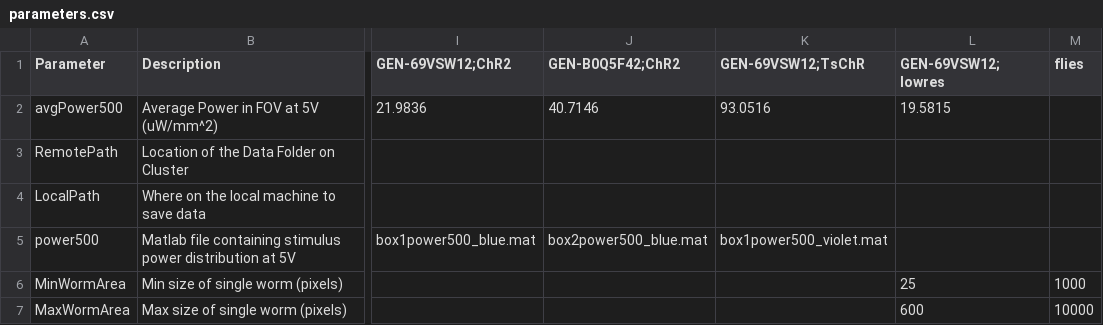
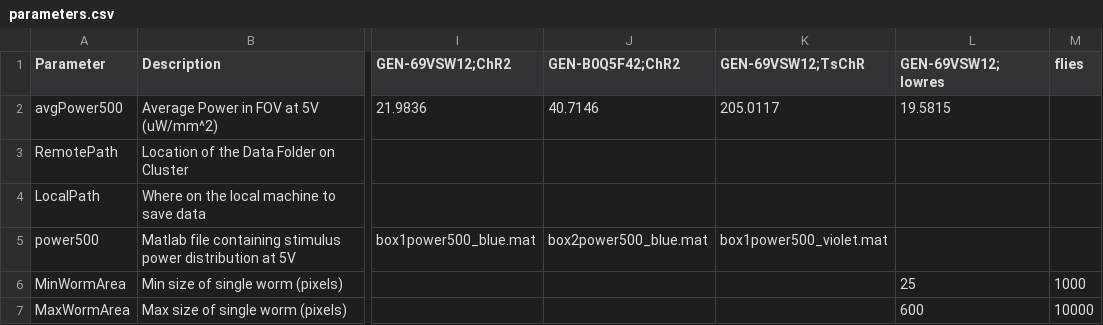
Before and after one commit to Kevin-Sean-Chen/leifer-Behavior-Triggered-Averaging-Tracker-new, a CSV file: parameters.csv, drawn as a sheet; only a part is shown, gaps mark what is left out; the diff names each change by its address in the sheet, - before the commit and + after, or states it on an @@ line.

```diff
--- a/parameters.csv
+++ b/parameters.csv
-K2 (GEN-69VSW12;TsChR): 93.0516
+K2 (GEN-69VSW12;TsChR): 205.0117
```
Also changed, not shown: 3 other files.
